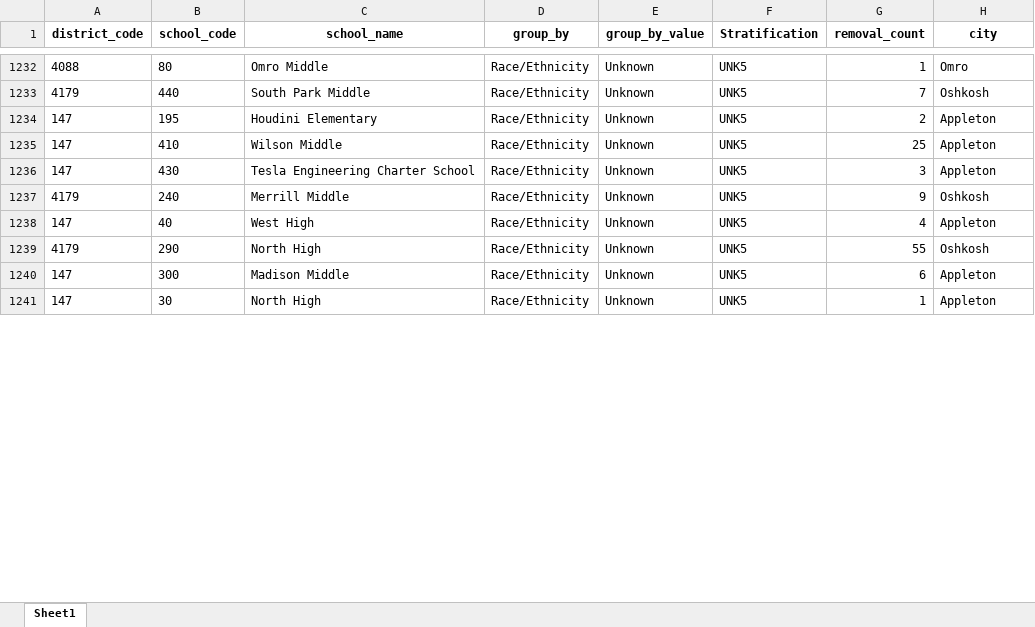
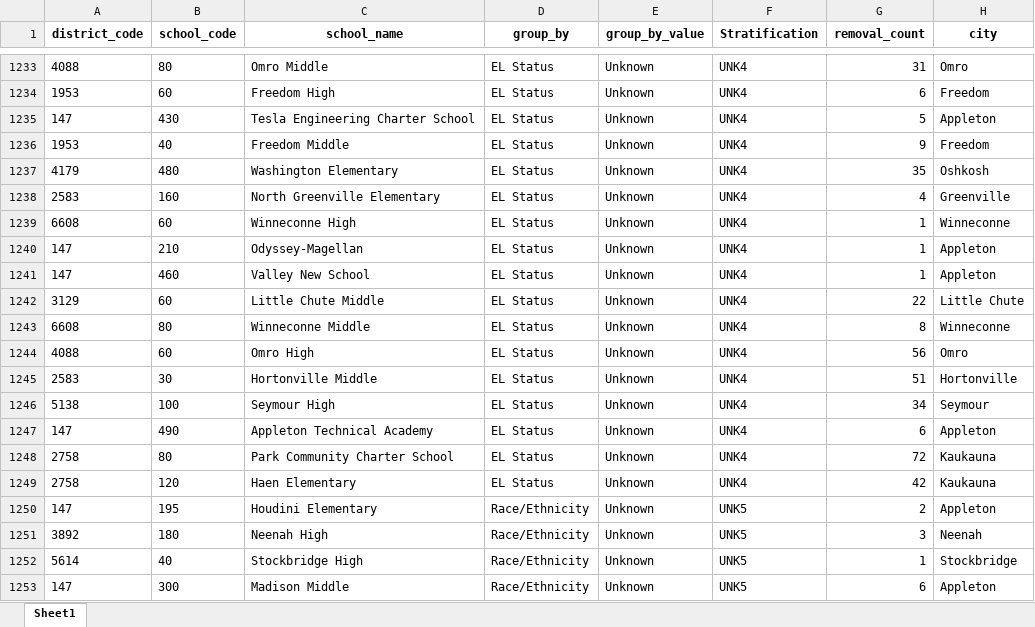
Before and after one commit to shaazanaam/__PP9Transformation__, an Excel workbook: log_data_city.xlsx, sheet Sheet1, drawn as a sheet; only a part is shown, gaps mark what is left out; the shorter side is filled out with more unchanged rows; values as stored, in another font and other column widths than the file's, no borders; addresses are those after the commit; the diff covers the shown part only; the diff names each change by its address in the sheet, - before the commit and + after, or states it on an @@ line.

```diff
--- a/log_data_city.xlsx (sheet Sheet1)
+++ b/log_data_city.xlsx (sheet Sheet1)
-D1233 (group_by): Race/Ethnicity
+D1233 (group_by): EL Status
-F1233 (Stratification): UNK5
+F1233 (Stratification): UNK4
-G1233 (removal_count): 1
+G1233 (removal_count): 31
+row 1234: 1953 | 60 | Freedom High | EL Status | Unknown | UNK4 | 6 | Freedom
+row 1235: 147 | 430 | Tesla Engineering Charter School | EL Status | Unknown | UNK4 | 5 | Appleton
+row 1236: 1953 | 40 | Freedom Middle | EL Status | Unknown | UNK4 | 9 | Freedom
-B1237 (school_code): 440
+B1237 (school_code): 480
-C1237 (school_name): South Park Middle
+C1237 (school_name): Washington Elementary
-D1237 (group_by): Race/Ethnicity
+D1237 (group_by): EL Status
-F1237 (Stratification): UNK5
+F1237 (Stratification): UNK4
-G1237 (removal_count): 7
+G1237 (removal_count): 35
+row 1238: 2583 | 160 | North Greenville Elementary | EL Status | Unknown | UNK4 | 4 | Greenville
+row 1239: 6608 | 60 | Winneconne High | EL Status | Unknown | UNK4 | 1 | Winneconne
+row 1240: 147 | 210 | Odyssey-Magellan | EL Status | Unknown | UNK4 | 1 | Appleton
+row 1241: 147 | 460 | Valley New School | EL Status | Unknown | UNK4 | 1 | Appleton
+row 1242: 3129 | 60 | Little Chute Middle | EL Status | Unknown | UNK4 | 22 | Little Chute
+row 1243: 6608 | 80 | Winneconne Middle | EL Status | Unknown | UNK4 | 8 | Winneconne
+row 1244: 4088 | 60 | Omro High | EL Status | Unknown | UNK4 | 56 | Omro
+row 1245: 2583 | 30 | Hortonville Middle | EL Status | Unknown | UNK4 | 51 | Hortonville
+row 1246: 5138 | 100 | Seymour High | EL Status | Unknown | UNK4 | 34 | Seymour
+row 1247: 147 | 490 | Appleton Technical Academy | EL Status | Unknown | UNK4 | 6 | Appleton
+row 1248: 2758 | 80 | Park Community Charter School | EL Status | Unknown | UNK4 | 72 | Kaukauna
+row 1249: 2758 | 120 | Haen Elementary | EL Status | Unknown | UNK4 | 42 | Kaukauna
@@ row 1235 moved to row 1282: 147 @@
@@ row 1236 moved to row 1273: 147 @@
@@ row 1237 moved to row 1266: 4179 @@
@@ row 1266 moved to row 1251: 3892 @@
-A1252 (district_code): 147
+A1252 (district_code): 5614
-C1252 (school_name): West High
+C1252 (school_name): Stockbridge High
-G1252 (removal_count): 4
+G1252 (removal_count): 1
-H1252 (city): Appleton
+H1252 (city): Stockbridge
@@ row 1239 moved to row 1291: 4179 @@
```
Also changed, not shown: 12 added rows, 1374 moved rows and 7 edited cells elsewhere in this sheet, log_data_county.xlsx, log_data_zip_code_Removal.xlsx, 8 other files.
